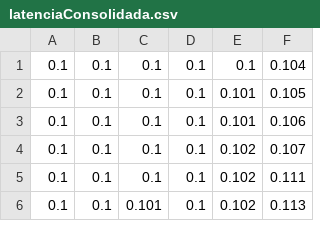
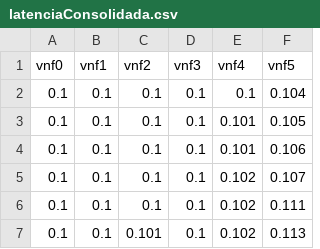
Before and after one commit to blindrabbit/TESTE, a CSV file: latencia/latenciaConsolidada.csv, drawn as a sheet; only a part is shown; the diff names each change by its address in the sheet, - before the commit and + after, or states it on an @@ line.

Commit message:
Update latenciaConsolidada.csv

```diff
--- a/latencia/latenciaConsolidada.csv
+++ b/latencia/latenciaConsolidada.csv
+row 1: vnf0 | vnf1 | vnf2 | vnf3 | vnf4 | vnf5
```
